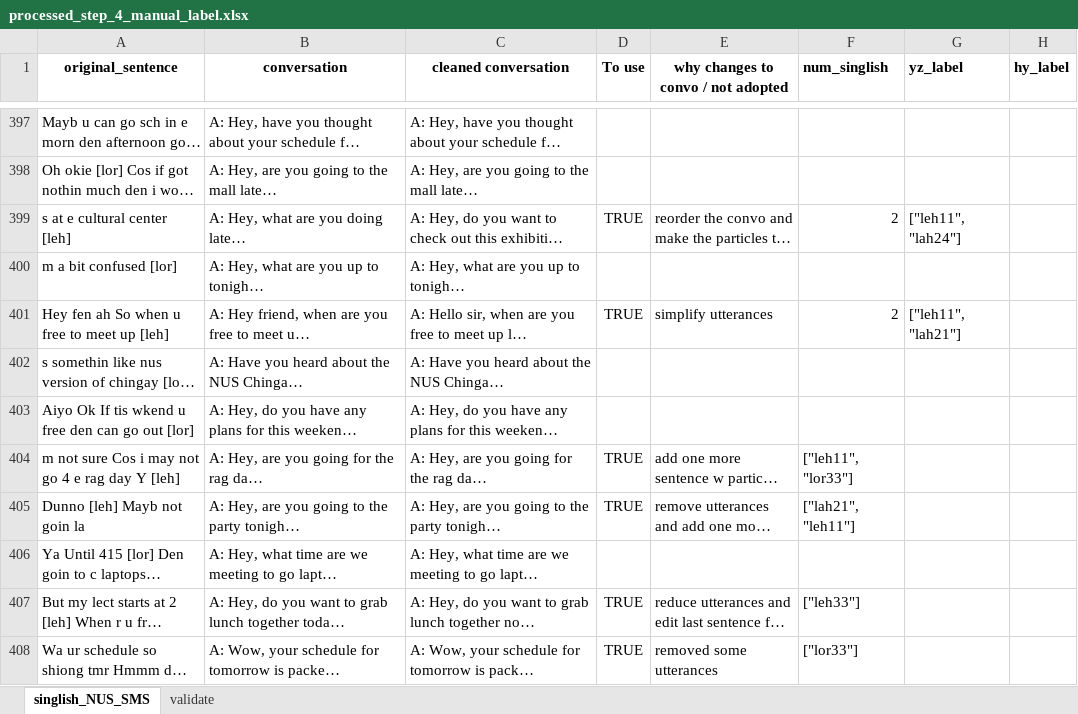
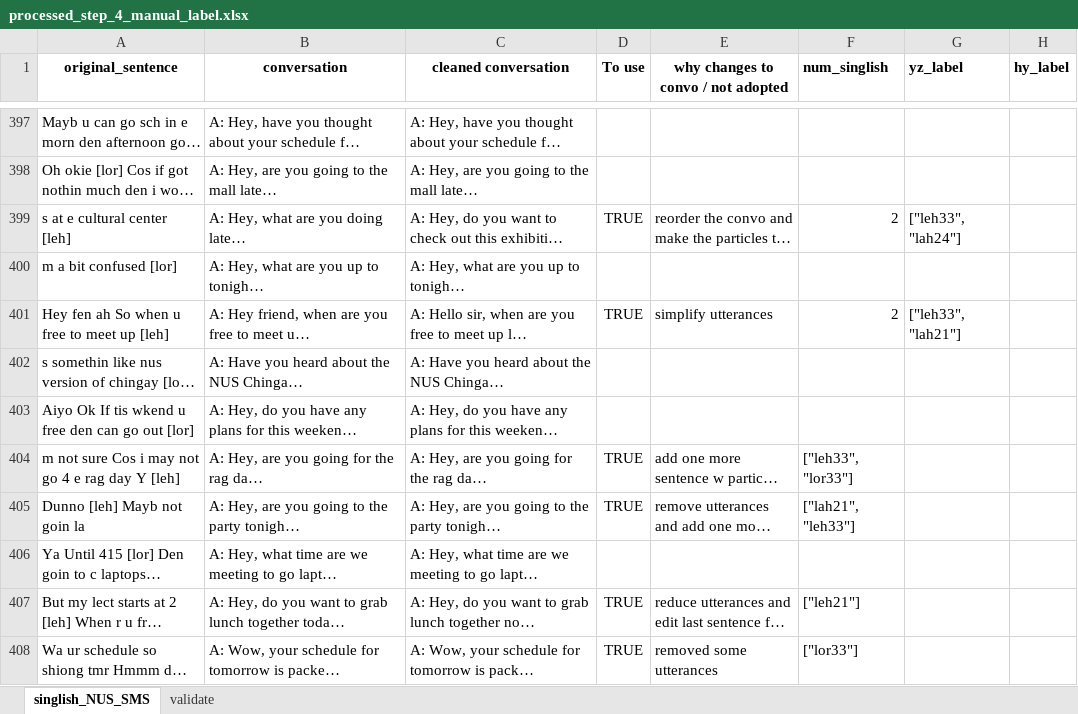
Before and after one commit to yizhenpong/SpeakSingapore, an Excel workbook: src/SpeakSingapore/data/singlish_NUS_SMS/processed_step_4_manual_clean/processed_step_4_manual_label.xlsx, sheet singlish_NUS_SMS, drawn as a sheet; only a part is shown, gaps mark what is left out; long unchanged cells end in …; values as stored, in another font and other column widths than the file's, no borders; the diff covers the shown part only; the diff names each change by its address in the sheet, - before the commit and + after, or states it on an @@ line.

Commit message:
LABEL [YZ] [NUS SMS dataset] redefined leh11 --> leh33, leh33 --> leh21, leh44 --> leh51

```diff
--- a/src/SpeakSingapore/data/singlish_NUS_SMS/processed_step_4_manual_clean/processed_step_4_manual_label.xlsx (sheet singlish_NUS_SMS)
+++ b/src/SpeakSingapore/data/singlish_NUS_SMS/processed_step_4_manual_clean/processed_step_4_manual_label.xlsx (sheet singlish_NUS_SMS)
-G399 (yz_label): ["leh11", "lah24"]
+G399 (yz_label): ["leh33", "lah24"]
-G401 (yz_label): ["leh11", "lah21"]
+G401 (yz_label): ["leh33", "lah21"]
-F404 (num_singlish): ["leh11", "lor33"]
+F404 (num_singlish): ["leh33", "lor33"]
-F405 (num_singlish): ["lah21", "leh11"]
+F405 (num_singlish): ["lah21", "leh33"]
-F407 (num_singlish): ["leh33"]
+F407 (num_singlish): ["leh21"]
```
Also changed, not shown: 106 edited cells elsewhere in this sheet.
